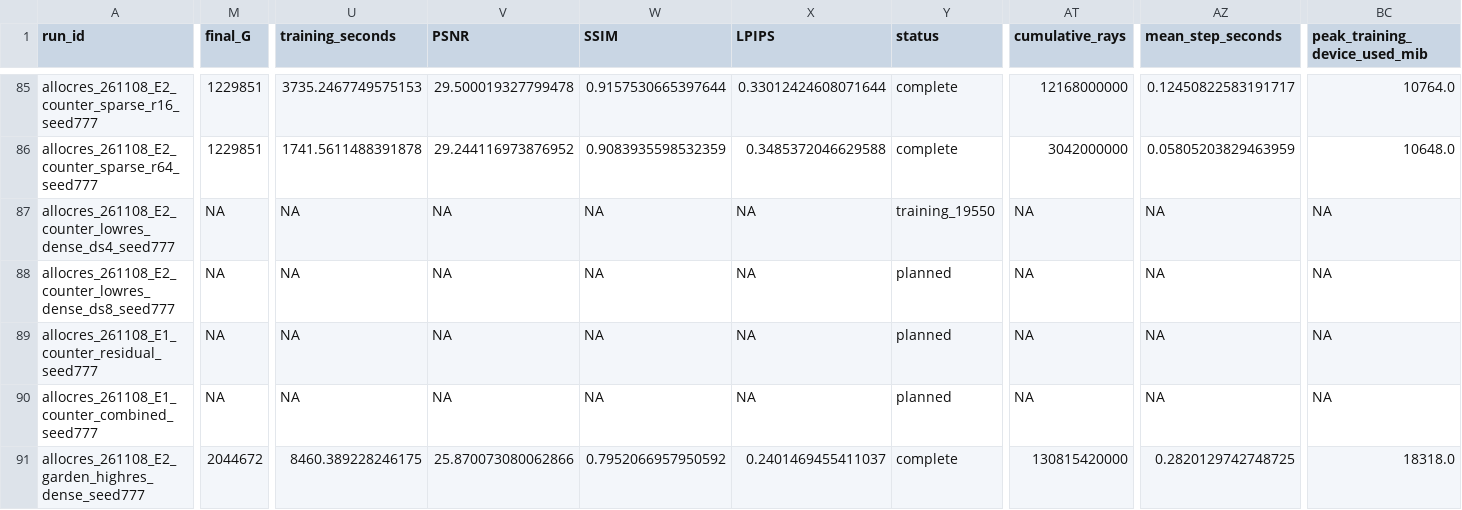
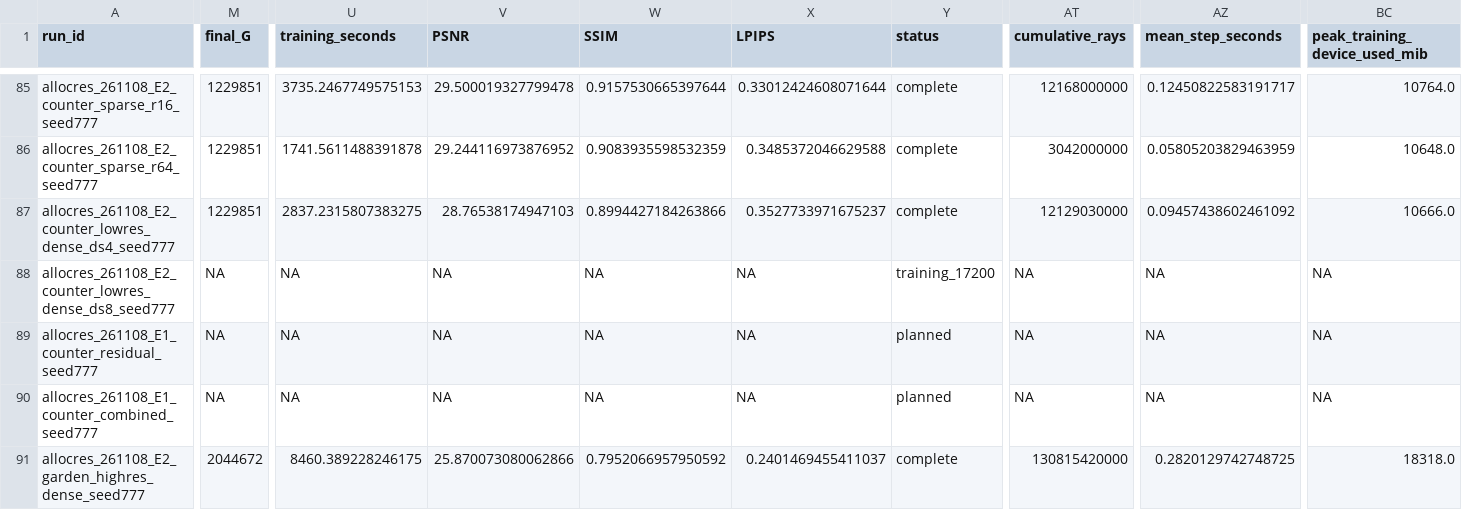
Before and after one commit to usnij/Research_repo, a CSV file: report/cvpr2027/runs.csv, drawn as a sheet; only a part is shown, gaps mark what is left out; the diff covers the shown part only; the diff names each change by its address in the sheet, - before the commit and + after, or states it on an @@ line.

```diff
--- a/report/cvpr2027/runs.csv
+++ b/report/cvpr2027/runs.csv
-M87 (final_G): NA
+M87 (final_G): 1229851
-U87 (training_seconds): NA
+U87 (training_seconds): 2837.2315807383275
-V87 (PSNR): NA
+V87 (PSNR): 28.76538174947103
-W87 (SSIM): NA
+W87 (SSIM): 0.8994427184263866
-X87 (LPIPS): NA
+X87 (LPIPS): 0.3527733971675237
-Y87 (status): training_19550
+Y87 (status): complete
-AT87 (cumulative_rays): NA
+AT87 (cumulative_rays): 12129030000
-AZ87 (mean_step_seconds): NA
+AZ87 (mean_step_seconds): 0.09457438602461092
-BC87 (peak_training_device_used_mib): NA
+BC87 (peak_training_device_used_mib): 10666.0
-Y88 (status): planned
+Y88 (status): training_17200
```
Also changed, not shown: 6 edited cells elsewhere in this file, report/cvpr2027/curves.csv, report/cvpr2027/logs/allocres_261108_E2_counter_lowres_dense_ds4_seed777.csv, 3 other files.
